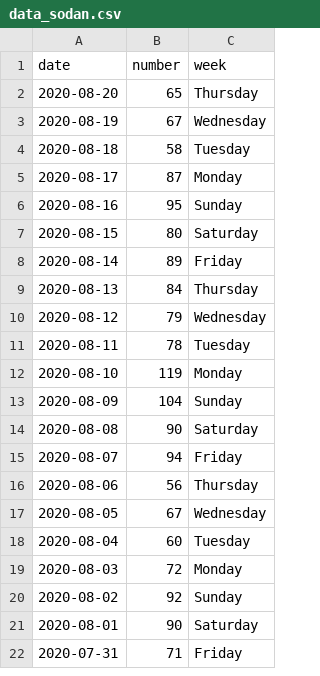
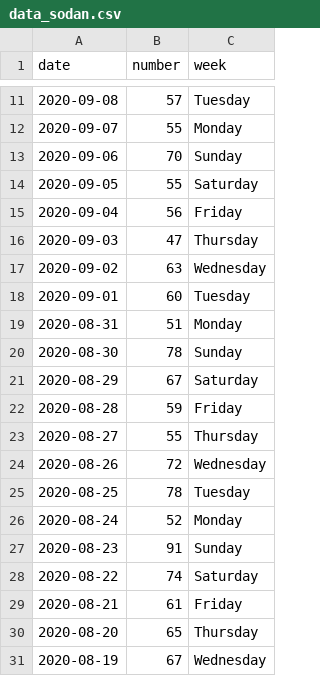
Before and after one commit to date-cocoa/corona, a CSV file: data/data_sodan.csv, drawn as a sheet; only a part is shown, gaps mark what is left out; the shorter side is filled out with more unchanged rows; the diff covers the shown part only.

```diff
--- a/data/data_sodan.csv
+++ b/data/data_sodan.csv
@@ -2 +11,20 @@ date,number,week
+2020-09-08,57,Tuesday
+2020-09-07,55,Monday
+2020-09-06,70,Sunday
+2020-09-05,55,Saturday
+2020-09-04,56,Friday
+2020-09-03,47,Thursday
+2020-09-02,63,Wednesday
+2020-09-01,60,Tuesday
+2020-08-31,51,Monday
+2020-08-30,78,Sunday
+2020-08-29,67,Saturday
+2020-08-28,59,Friday
+2020-08-27,55,Thursday
+2020-08-26,72,Wednesday
+2020-08-25,78,Tuesday
+2020-08-24,52,Monday
+2020-08-23,91,Sunday
+2020-08-22,74,Saturday
+2020-08-21,61,Friday
 2020-08-20,65,Thursday
```
Also changed, not shown: 9 added rows elsewhere in this file, 4 other files.
